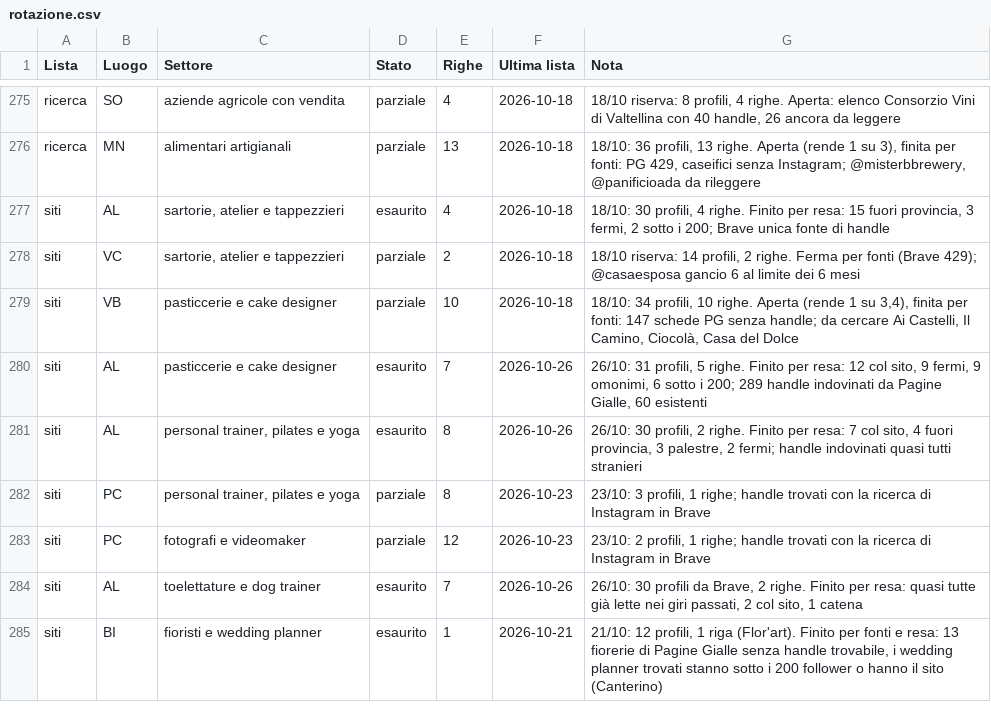
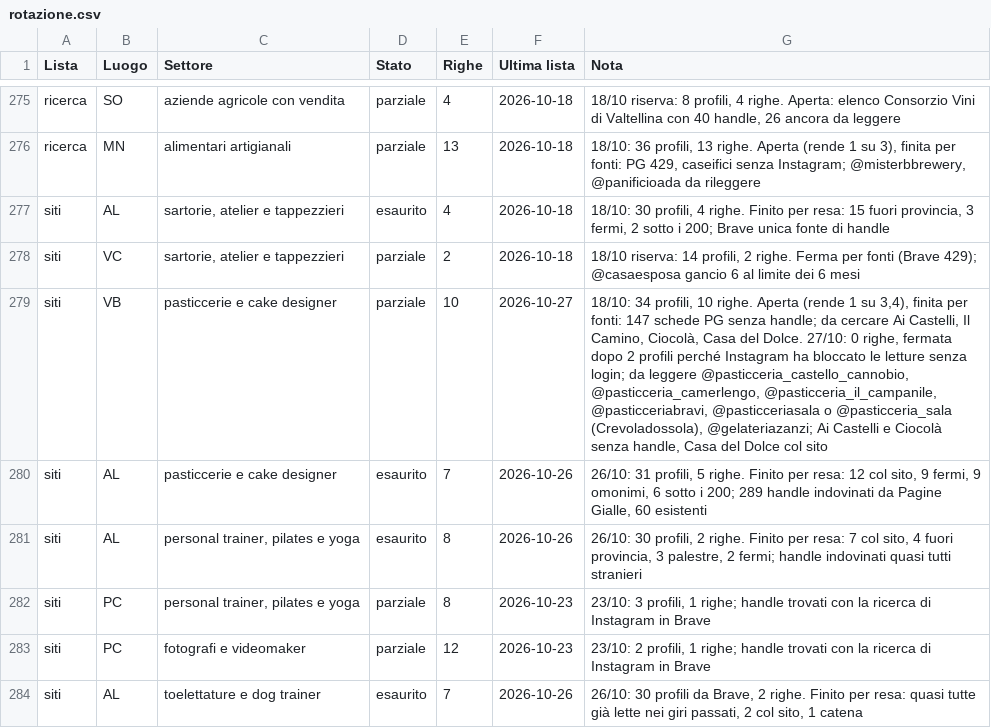
Before and after one commit to Nixo999/denki-brain, a CSV file: 02-Sales/liste/rotazione.csv, drawn as a sheet; only a part is shown, gaps mark what is left out; the shorter side is filled out with more unchanged rows.

Commit message:
Chiusura automatica: 1 file in 02-Sales
Committato dall'hook di fine sessione, non da una persona: il perche' di
ogni modifica sta nei commit scritti durante la sessione. Se questo commit e'
l'unico, quel lavoro e' rimasto senza spiegazione.

```diff
--- a/02-Sales/liste/rotazione.csv
+++ b/02-Sales/liste/rotazione.csv
@@ -278,3 +278,3 @@ siti,AL,"sartorie, atelier e tappezzieri",esaurito,4,2026-10-18,"18/10: 30 profi
 siti,VC,"sartorie, atelier e tappezzieri",parziale,2,2026-10-18,"18/10 riserva: 14 profili, 2 righe. Ferma per fonti (Brave 429); @casaesposa gancio 6 al limite dei 6 mesi"
-siti,VB,pasticcerie e cake designer,parziale,10,2026-10-18,"18/10: 34 profili, 10 righe. Aperta (rende 1 su 3,4), finita per fonti: 147 schede PG senza handle; da cercare Ai Castelli, Il Camino, Ciocolà, Casa del Dolce"
+siti,VB,pasticcerie e cake designer,parziale,10,2026-10-27,"18/10: 34 profili, 10 righe. Aperta (rende 1 su 3,4), finita per fonti: 147 schede PG senza handle; da cercare Ai Castelli, Il Camino, Ciocolà, Casa del Dolce. 27/10: 0 righe, fermata dopo 2 profili perché Instagram ha bloccato le letture senza login; da leggere @pasticceria_castello_cannobio, @pasticceria_camerlengo, @pasticceria_il_campanile, @pasticceriabravi, @pasticceriasala o @pasticceria_sala (Crevoladossola), @gelateriazanzi; Ai Castelli e Ciocolà senza handle, Casa del Dolce col sito"
 siti,AL,pasticcerie e cake designer,esaurito,7,2026-10-26,"26/10: 31 profili, 5 righe. Finito per resa: 12 col sito, 9 fermi, 9 omonimi, 6 sotto i 200; 289 handle indovinati da Pagine Gialle, 60 esistenti"
```
